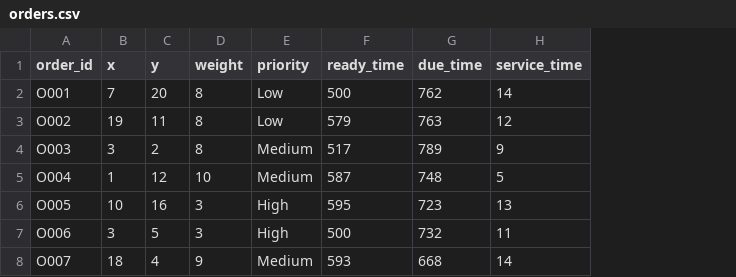
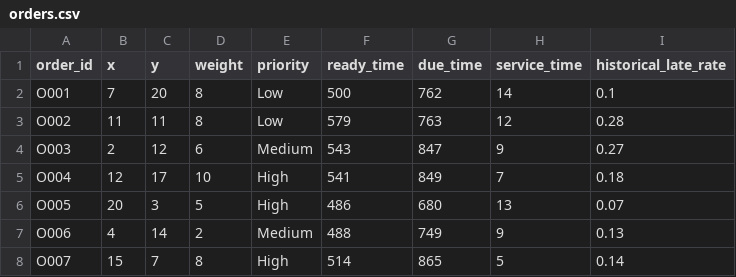
Before and after one commit to roju-26/Routewise, a CSV file: data/orders.csv, drawn as a sheet; only a part is shown; the diff covers the shown part only; the diff names each change by its address in the sheet, - before the commit and + after, or states it on an @@ line.

```diff
--- a/data/orders.csv
+++ b/data/orders.csv
+column I (historical_late_rate), rows 2-8: 0.1 | 0.28 | 0.27 | 0.18 | 0.07 | 0.13 | 0.14
-B3 (x): 19
+B3 (x): 11
-B4 (x): 3
+B4 (x): 2
-C4 (y): 2
+C4 (y): 12
-D4 (weight): 8
+D4 (weight): 6
-F4 (ready_time): 517
+F4 (ready_time): 543
-G4 (due_time): 789
+G4 (due_time): 847
-B5 (x): 1
+B5 (x): 12
-C5 (y): 12
+C5 (y): 17
-E5 (priority): Medium
+E5 (priority): High
-F5 (ready_time): 587
+F5 (ready_time): 541
-G5 (due_time): 748
+G5 (due_time): 849
-H5 (service_time): 5
+H5 (service_time): 7
-B6 (x): 10
+B6 (x): 20
-C6 (y): 16
+C6 (y): 3
-D6 (weight): 3
+D6 (weight): 5
-F6 (ready_time): 595
+F6 (ready_time): 486
-G6 (due_time): 723
+G6 (due_time): 680
-B7 (x): 3
+B7 (x): 4
-C7 (y): 5
+C7 (y): 14
-D7 (weight): 3
+D7 (weight): 2
-E7 (priority): High
+E7 (priority): Medium
-F7 (ready_time): 500
+F7 (ready_time): 488
-G7 (due_time): 732
+G7 (due_time): 749
-H7 (service_time): 11
+H7 (service_time): 9
-B8 (x): 18
+B8 (x): 15
-C8 (y): 4
+C8 (y): 7
-D8 (weight): 9
+D8 (weight): 8
-E8 (priority): Medium
+E8 (priority): High
-F8 (ready_time): 593
+F8 (ready_time): 514
-G8 (due_time): 668
+G8 (due_time): 865
-H8 (service_time): 14
+H8 (service_time): 5
```
Also changed, not shown: 146 edited cells elsewhere in this file, 8 other files.
